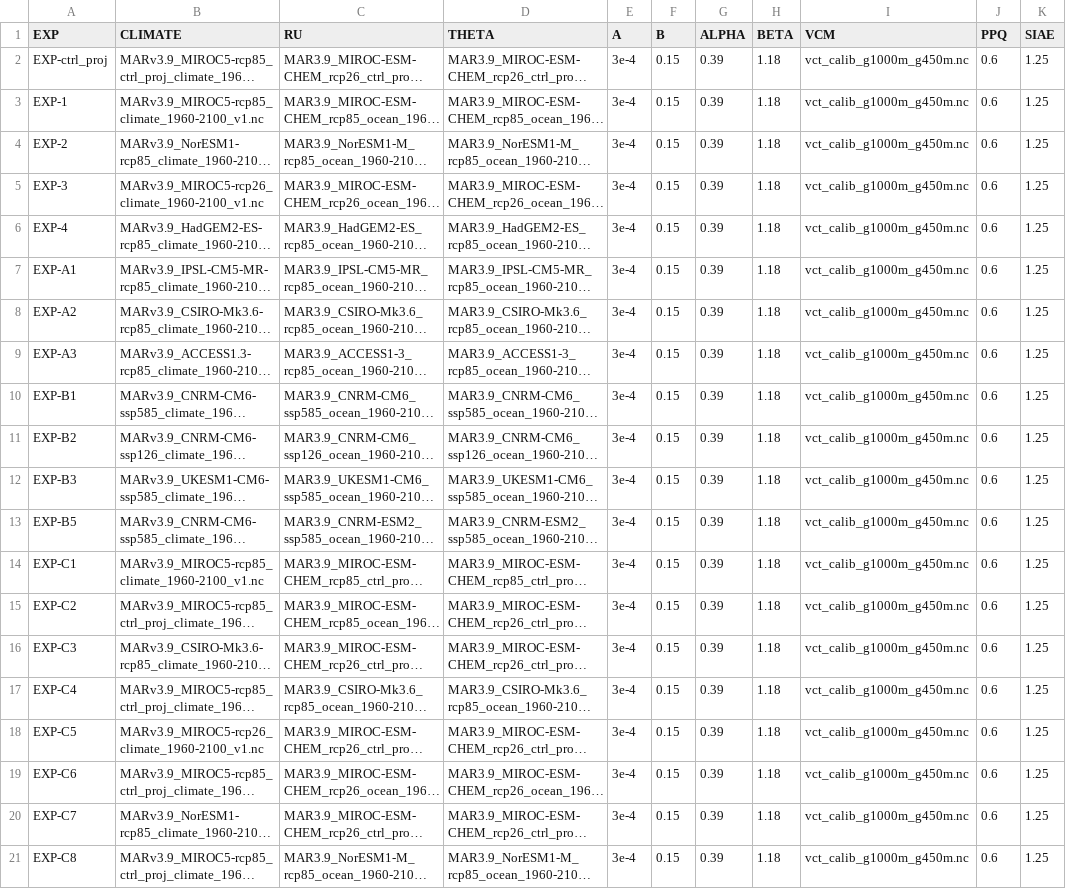
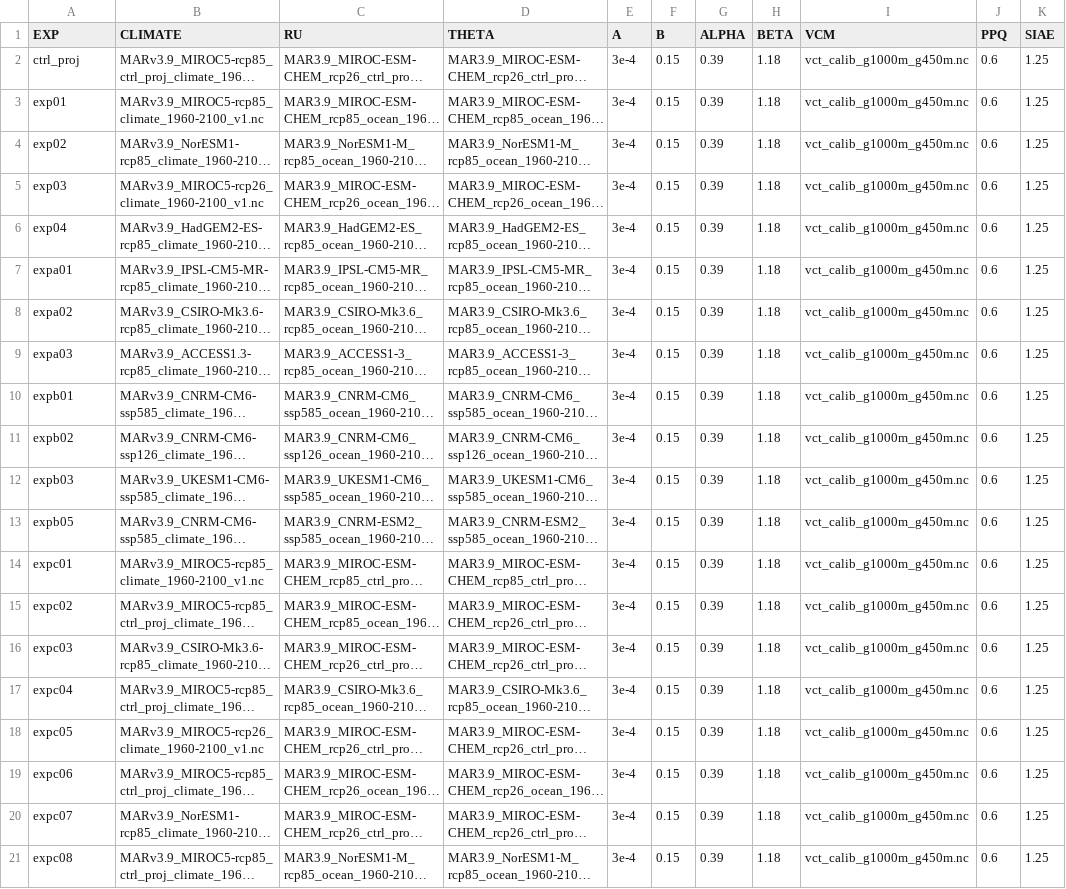
Before and after one commit to pism/pism-greenland, a CSV file: uncertainty_qunatification/prognostic_open.csv, drawn as a sheet; long unchanged cells end in …; the diff names each change by its address in the sheet, - before the commit and + after, or states it on an @@ line.

```diff
--- a/uncertainty_qunatification/prognostic_open.csv
+++ b/uncertainty_qunatification/prognostic_open.csv
-A2 (EXP): EXP-ctrl_proj
+A2 (EXP): ctrl_proj
-A3 (EXP): EXP-1
+A3 (EXP): exp01
-A4 (EXP): EXP-2
+A4 (EXP): exp02
-A5 (EXP): EXP-3
+A5 (EXP): exp03
-A6 (EXP): EXP-4
+A6 (EXP): exp04
-A7 (EXP): EXP-A1
+A7 (EXP): expa01
-A8 (EXP): EXP-A2
+A8 (EXP): expa02
-A9 (EXP): EXP-A3
+A9 (EXP): expa03
-A10 (EXP): EXP-B1
+A10 (EXP): expb01
-A11 (EXP): EXP-B2
+A11 (EXP): expb02
-A12 (EXP): EXP-B3
+A12 (EXP): expb03
-A13 (EXP): EXP-B5
+A13 (EXP): expb05
-A14 (EXP): EXP-C1
+A14 (EXP): expc01
-A15 (EXP): EXP-C2
+A15 (EXP): expc02
-A16 (EXP): EXP-C3
+A16 (EXP): expc03
-A17 (EXP): EXP-C4
+A17 (EXP): expc04
-A18 (EXP): EXP-C5
+A18 (EXP): expc05
-A19 (EXP): EXP-C6
+A19 (EXP): expc06
-A20 (EXP): EXP-C7
+A20 (EXP): expc07
-A21 (EXP): EXP-C8
+A21 (EXP): expc08
```
Also changed, not shown: uncertainty_qunatification/prognostic_core.csv, 3 other files.
